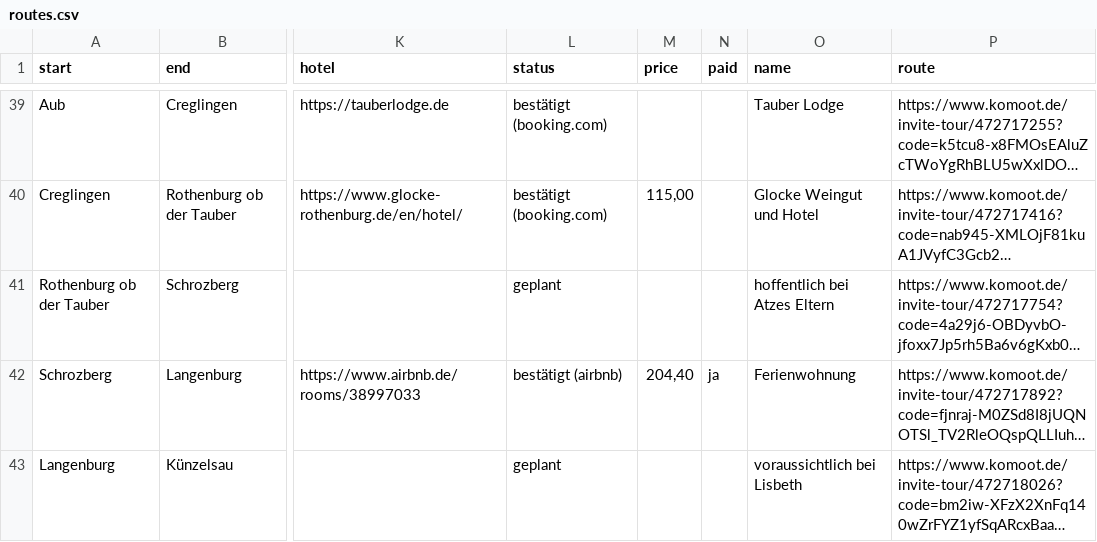
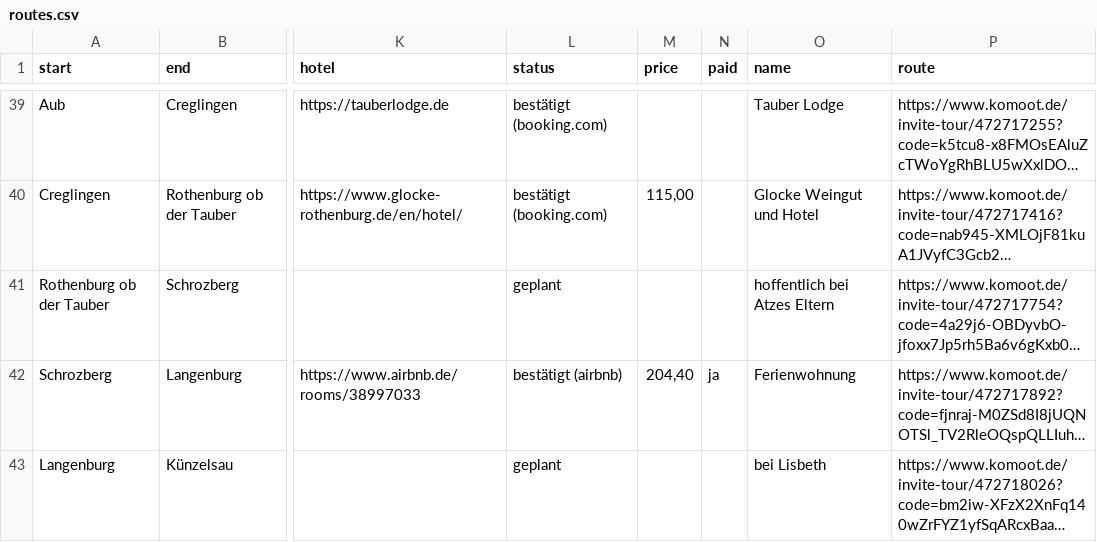
Before and after one commit to Lausbert/diesdas, a CSV file: _data/routes.csv, drawn as a sheet; only a part is shown, gaps mark what is left out; long unchanged cells end in …; the diff names each change by its address in the sheet, - before the commit and + after, or states it on an @@ line.

Commit message:
wip

```diff
--- a/_data/routes.csv
+++ b/_data/routes.csv
-O43 (name): voraussichtlich bei Lisbeth
+O43 (name): bei Lisbeth
```
